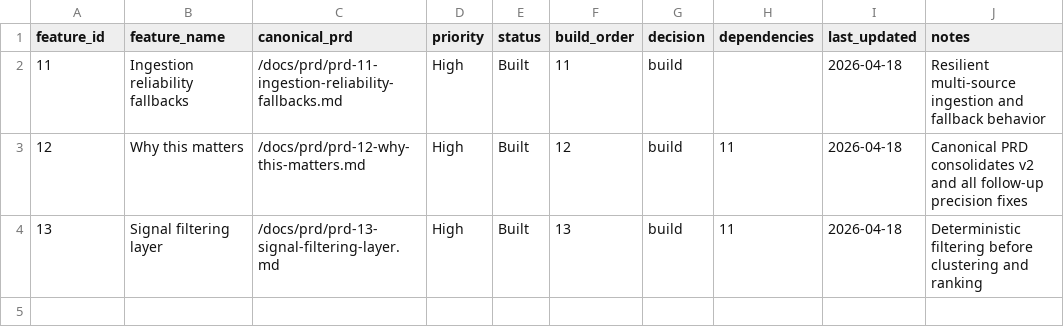
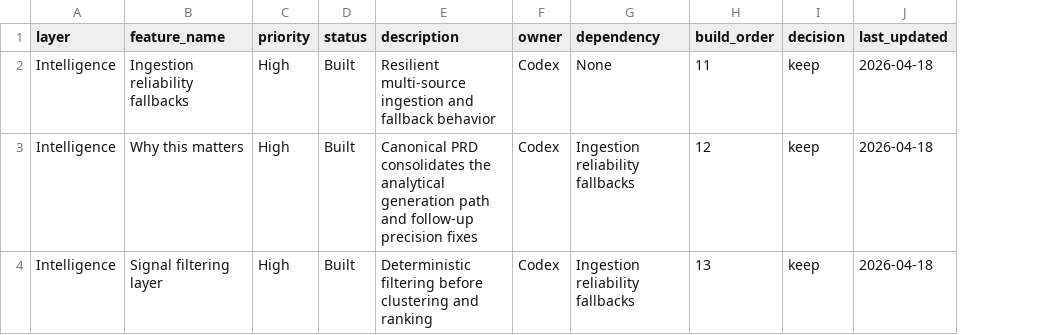
Before and after one commit to brandonma25/daily-intelligence-aggregator, a CSV file: docs/product/feature-system.csv, drawn as a sheet; removed rows and columns are numbered as before the commit, all else as after; the diff names each change by its address in the sheet, - before the commit and + after, or states it on an @@ line.

Commit message:
chore: upgrade feature system with status workflow

```diff
--- a/docs/product/feature-system.csv
+++ b/docs/product/feature-system.csv
-column C (canonical_prd), rows 2-4: /docs/prd/prd-11-ingestion-reliability-fallbacks.md | /docs/prd/prd-12-why-this-matters.md | /docs/prd/prd-13-signal-filtering-layer.md
+column E (description), rows 2-4: Resilient multi-source ingestion and fallback behavior | Canonical PRD consolidates the analytical generation path and follow-up precision fixes | Deterministic filtering before clustering and ranking
+column F (owner), rows 2-4: all Codex
+column G (dependency), rows 2-4: None | Ingestion reliability fallbacks | Ingestion reliability fallbacks
-column H (dependencies), rows 3-4: 11 | 11
-column J (notes), rows 2-4: Resilient multi-source ingestion and fallback behavior | Canonical PRD consolidates v2 and all follow-up precision fixes | Deterministic filtering before clustering and ranking
-A1: feature_id
+A1: layer
-A2 (layer): 11
+A2 (layer): Intelligence
-I2:I4 (decision): build
+I2:I4 (decision): keep
-A3 (layer): 12
+A3 (layer): Intelligence
-A4 (layer): 13
+A4 (layer): Intelligence
```
Also changed, not shown: 2 other files.
